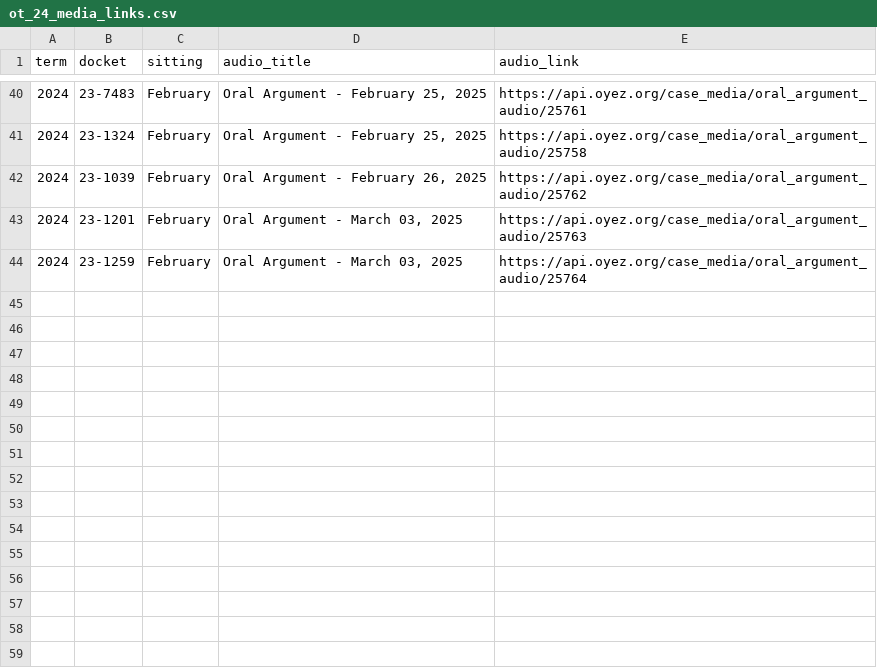
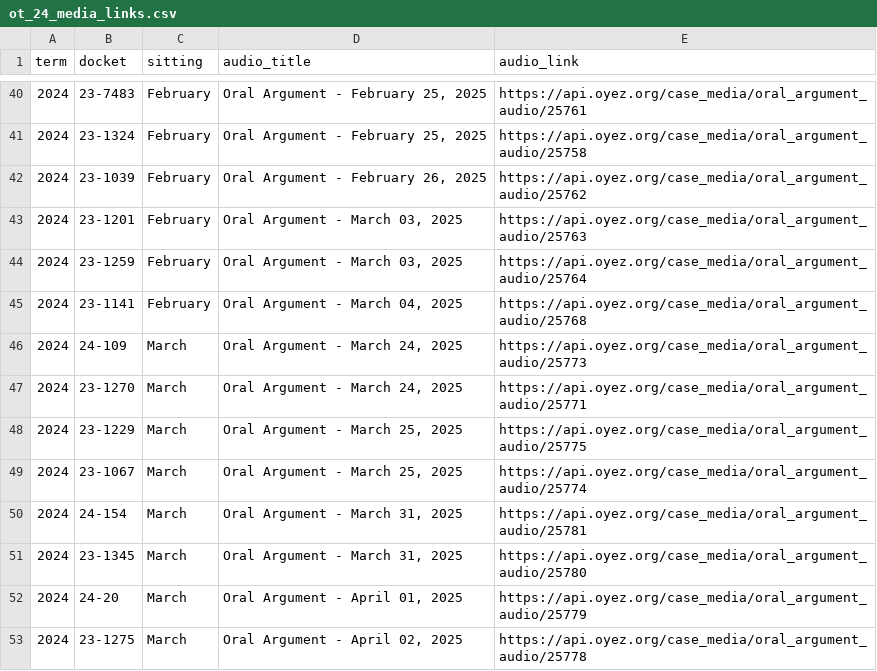
Before and after one commit to JakeTruscott/jaketruscott.github.io, a CSV file: _scotuswatch/oral_argument_oyez/ot_24_arguments/ot_24_media_links.csv, drawn as a sheet; only a part is shown, gaps mark what is left out; the diff names each change by its address in the sheet, - before the commit and + after, or states it on an @@ line.

```diff
--- a/_scotuswatch/oral_argument_oyez/ot_24_arguments/ot_24_media_links.csv
+++ b/_scotuswatch/oral_argument_oyez/ot_24_arguments/ot_24_media_links.csv
+row 45: 2024 | 23-1141 | February | Oral Argument - March 04, 2025 | https://api.oyez.org/case_media/oral_argument_audio/25768
+row 46: 2024 | 24-109 | March | Oral Argument - March 24, 2025 | https://api.oyez.org/case_media/oral_argument_audio/25773
+row 47: 2024 | 23-1270 | March | Oral Argument - March 24, 2025 | https://api.oyez.org/case_media/oral_argument_audio/25771
+row 48: 2024 | 23-1229 | March | Oral Argument - March 25, 2025 | https://api.oyez.org/case_media/oral_argument_audio/25775
+row 49: 2024 | 23-1067 | March | Oral Argument - March 25, 2025 | https://api.oyez.org/case_media/oral_argument_audio/25774
+row 50: 2024 | 24-154 | March | Oral Argument - March 31, 2025 | https://api.oyez.org/case_media/oral_argument_audio/25781
+row 51: 2024 | 23-1345 | March | Oral Argument - March 31, 2025 | https://api.oyez.org/case_media/oral_argument_audio/25780
+row 52: 2024 | 24-20 | March | Oral Argument - April 01, 2025 | https://api.oyez.org/case_media/oral_argument_audio/25779
+row 53: 2024 | 23-1275 | March | Oral Argument - April 02, 2025 | https://api.oyez.org/case_media/oral_argument_audio/25778
```
Also changed, not shown: _scotuswatch/oral_argument_oyez/ot_24_arguments/ot_24_arguments_list.csv, _scotuswatch/oral_argument_oyez/ot_24_arguments/shorthand_case_names.csv, 28 other files.
